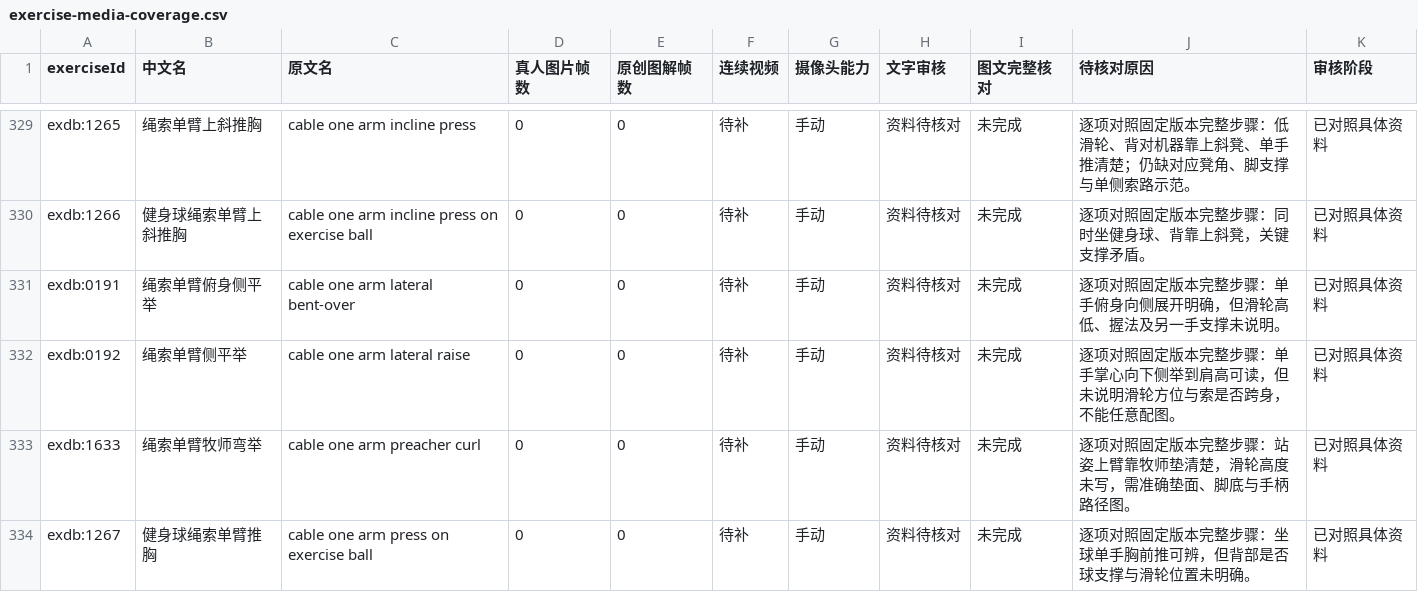
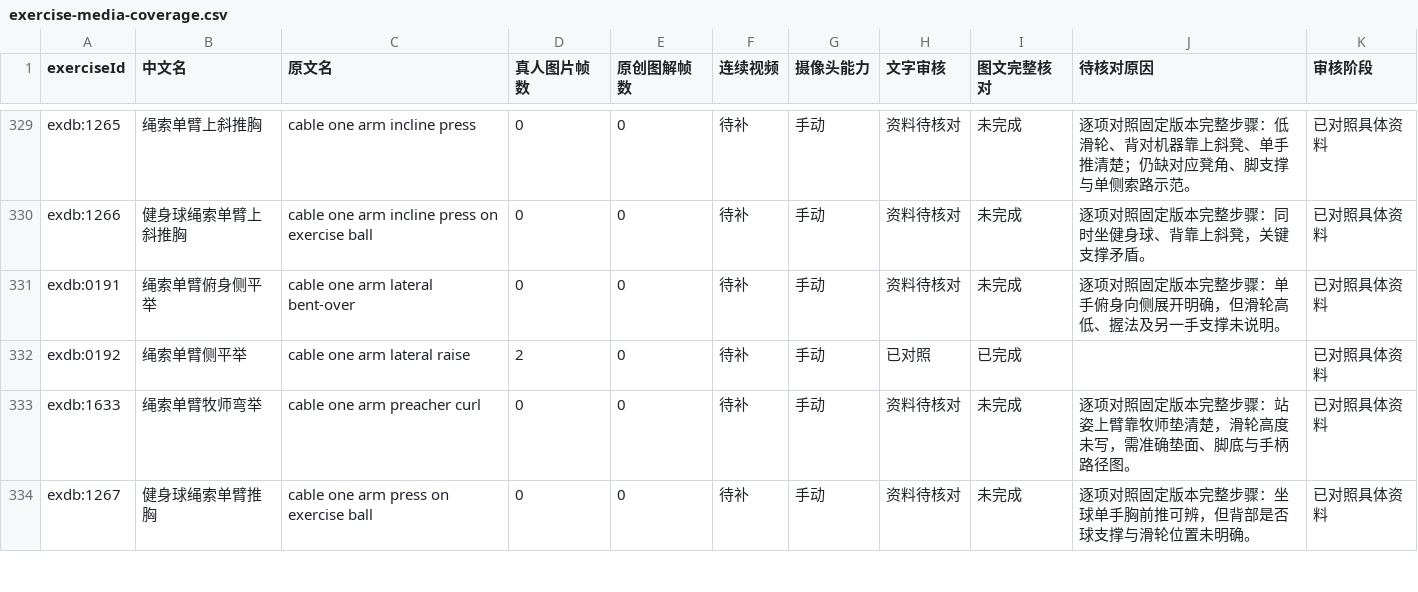
Before and after one commit to xuzerui6/MoveMate, a CSV file: docs/exercise-media-coverage.csv, drawn as a sheet; only a part is shown, gaps mark what is left out; the diff covers the shown part only.

```diff
--- a/docs/exercise-media-coverage.csv
+++ b/docs/exercise-media-coverage.csv
@@ -331,3 +331,3 @@
 "exdb:0191","绳索单臂俯身侧平举","cable one arm lateral bent-over","0","0","待补","手动","资料待核对","未完成","逐项对照固定版本完整步骤：单手俯身向侧展开明确，但滑轮高低、握法及另一手支撑未说明。","已对照具体资料"
-"exdb:0192","绳索单臂侧平举","cable one arm lateral raise","0","0","待补","手动","资料待核对","未完成","逐项对照固定版本完整步骤：单手掌心向下侧举到肩高可读，但未说明滑轮方位与索是否跨身，不能任意配图。","已对照具体资料"
+"exdb:0192","绳索单臂侧平举","cable one arm lateral raise","2","0","待补","手动","已对照","已完成","","已对照具体资料"
 "exdb:1633","绳索单臂牧师弯举","cable one arm preacher curl","0","0","待补","手动","资料待核对","未完成","逐项对照固定版本完整步骤：站姿上臂靠牧师垫清楚，滑轮高度未写，需准确垫面、脚底与手柄路径图。","已对照具体资料"
```
Also changed, not shown: 40 edited cells elsewhere in this file, docs/exercise-media-missing.csv, 43 other files.
